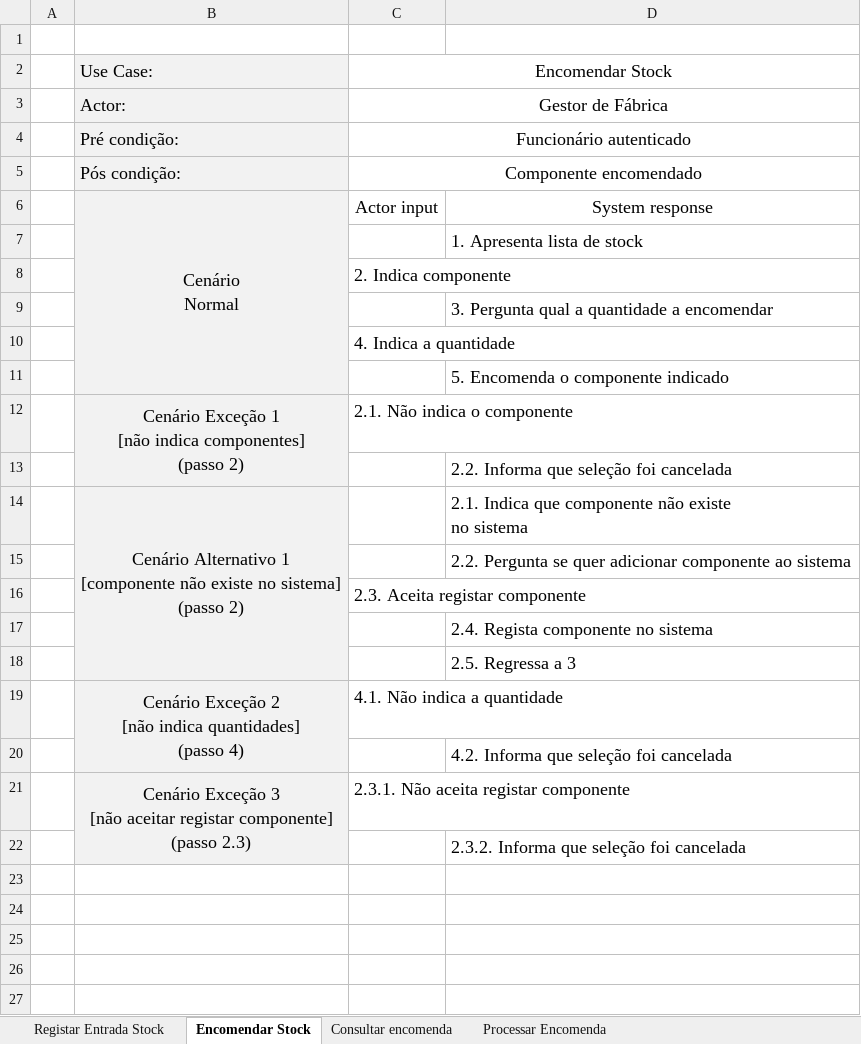
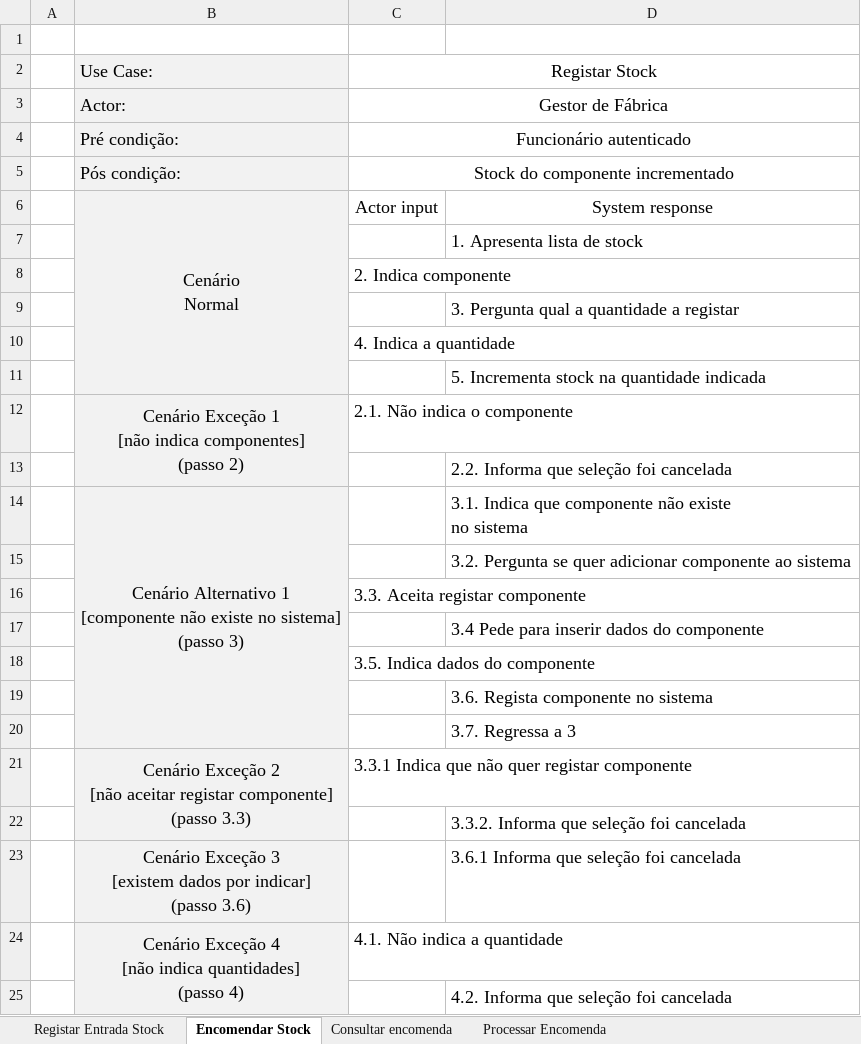
Before and after one commit to pferreira101/ConfiguraFacil, an Excel workbook: Use Cases - Gestão de fábrica.xlsx, sheet Encomendar Stock, drawn as a sheet; values as stored, in another font and other column widths than the file's, no borders; removed rows and columns are numbered as before the commit, all else as after; ↵ is a line break in a cell; the diff names each change by its address in the sheet, - before the commit and + after, or states it on an @@ line.

Commit message:
alteracao diagramas de atualizar stock

```diff
--- a/Use Cases - Gestão de fábrica.xlsx (sheet Encomendar Stock)
+++ b/Use Cases - Gestão de fábrica.xlsx (sheet Encomendar Stock)
-C2: Encomendar Stock
+C2: Registar Stock
-C5: Componente encomendado
+C5: Stock do componente incrementado
-D9: 3. Pergunta qual a quantidade a encomendar
+D9: 3. Pergunta qual a quantidade a registar
-D11: 5. Encomenda o componente indicado
+D11: 5. Incrementa stock na quantidade indicada
-B14: …sistema] ↵ (passo 2)
+B14: …sistema] ↵ (passo 3)
-D14: 2.1. Indica que…
+D14: 3.1. Indica que…
-D15: 2.2. Pergunta se…
+D15: 3.2. Pergunta se…
-C16: 2.3. Aceita registar componente
+C16: 3.3. Aceita registar componente
-D17: 2.4. Regista componente no sistema
+D17: 3.4 Pede para inserir dados do componente
+row 18:  |  | 3.5. Indica dados do componente
-D19: 2.5. Regressa a 3
+D19: 3.6. Regista componente no sistema
+row 20:  |  |  | 3.7. Regressa a 3
+row 21:  | Cenário Exceção 2 ↵ [não aceitar registar componente] ↵ (passo 3.3) | 3.3.1 Indica que não quer registar componente
+row 22:  |  |  | 3.3.2. Informa que seleção foi cancelada
+row 23:  | Cenário Exceção 3 ↵ [existem dados por indicar] ↵ (passo 3.6) |  | 3.6.1 Informa que seleção foi cancelada
-B24: Cenário Exceção 2 ↵ [não indica…
+B24: Cenário Exceção 4 ↵ [não indica…
-row 21:  | Cenário Exceção 3 ↵ [não aceitar registar componente] ↵ (passo 2.3) | 2.3.1. Não aceita registar componente
-row 22:  |  |  | 2.3.2. Informa que seleção foi cancelada
```
Also changed, not shown: 1 other file.
